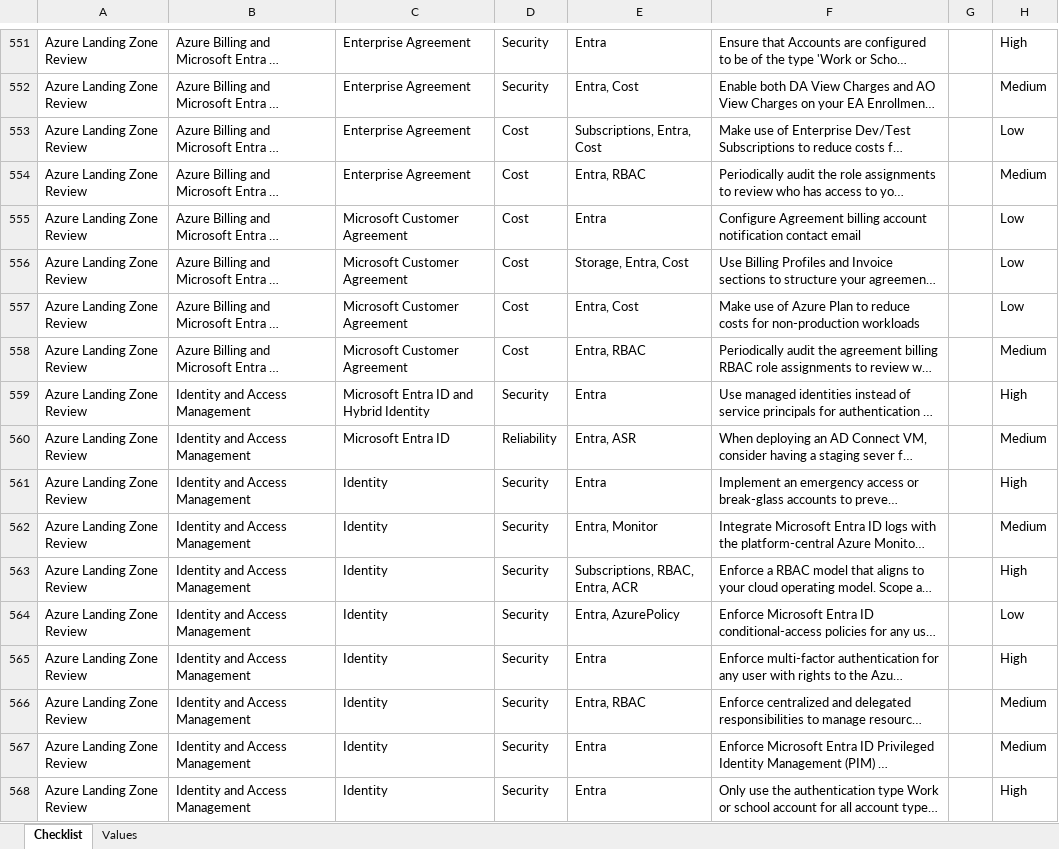
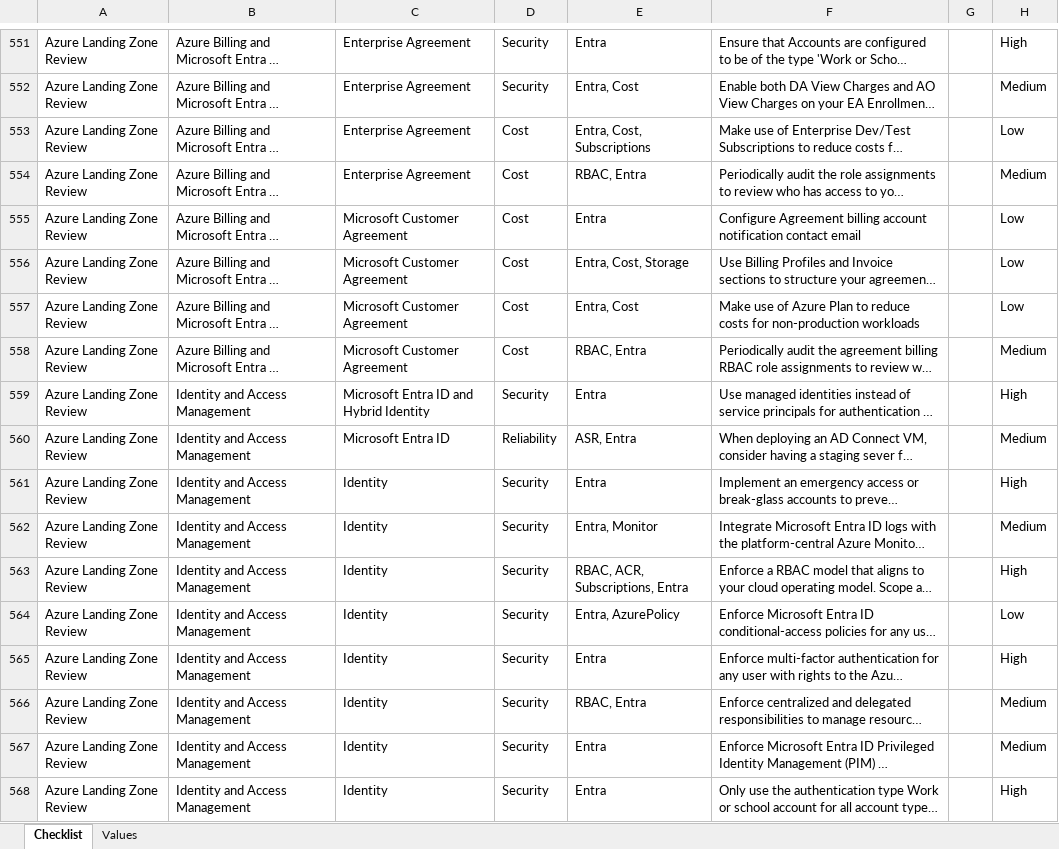
Before and after one commit to Azure/review-checklists, an Excel workbook: spreadsheet/macrofree/checklist.en.master.xlsx, sheet Checklist, drawn as a sheet; only a part is shown, gaps mark what is left out; long unchanged cells end in …; values as stored, in another font and other column widths than the file's, no borders; conditional formats not drawn; the diff covers the shown part only; the diff names each change by its address in the sheet, - before the commit and + after, or states it on an @@ line.

```diff
--- a/spreadsheet/macrofree/checklist.en.master.xlsx (sheet Checklist)
+++ b/spreadsheet/macrofree/checklist.en.master.xlsx (sheet Checklist)
-E553: Subscriptions, Entra, Cost
+E553: Entra, Cost, Subscriptions
-E554: Entra, RBAC
+E554: RBAC, Entra
-E556: Storage, Entra, Cost
+E556: Entra, Cost, Storage
-E558: Entra, RBAC
+E558: RBAC, Entra
-E560: Entra, ASR
+E560: ASR, Entra
-E563: Subscriptions, RBAC, Entra, ACR
+E563: RBAC, ACR, Subscriptions, Entra
-E566: Entra, RBAC
+E566: RBAC, Entra
```
Also changed, not shown: 2 added rows, 596 edited cells and cell formats elsewhere in this sheet, spreadsheet/macrofree/alz_checklist.es.xlsx, spreadsheet/macrofree/alz_checklist.ja.xlsx, 21 other files.
